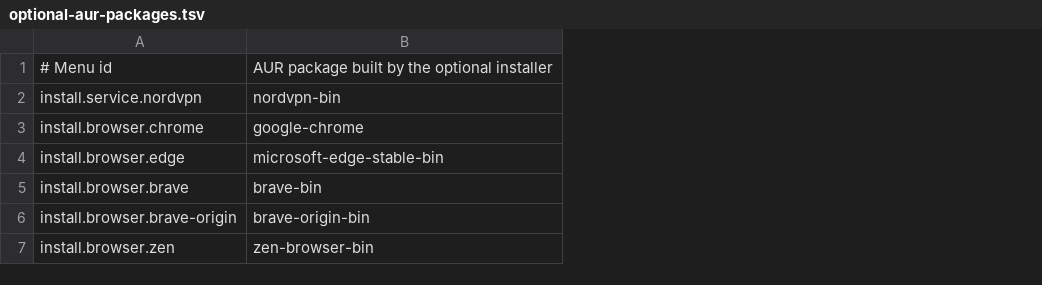
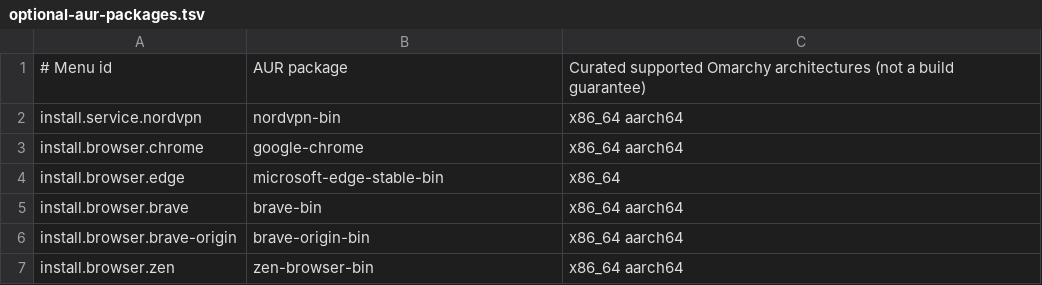
Before and after one commit to maralcbr/omarchy-mx-mac, a TSV file: install/optional-aur-packages.tsv, drawn as a sheet; the diff names each change by its address in the sheet, - before the commit and + after, or states it on an @@ line.

```diff
--- a/install/optional-aur-packages.tsv
+++ b/install/optional-aur-packages.tsv
+column C, rows 1-7: Curated supported Omarchy architectures (not a build guarantee) | x86_64 aarch64 | x86_64 aarch64 | x86_64 | x86_64 aarch64 | x86_64 aarch64 | x86_64 aarch64
-B1: AUR package built by the optional installer
+B1: AUR package
```
Also changed, not shown: install/optional-packages.tsv, 10 other files.
